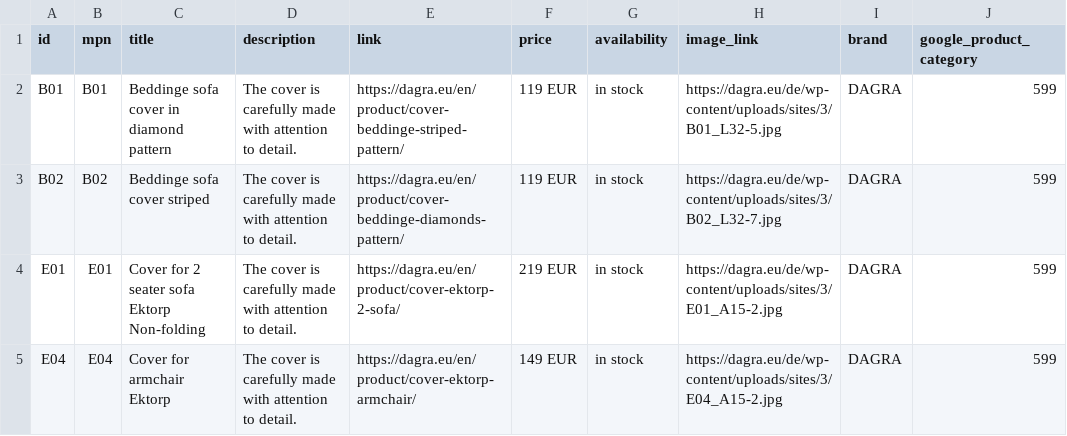
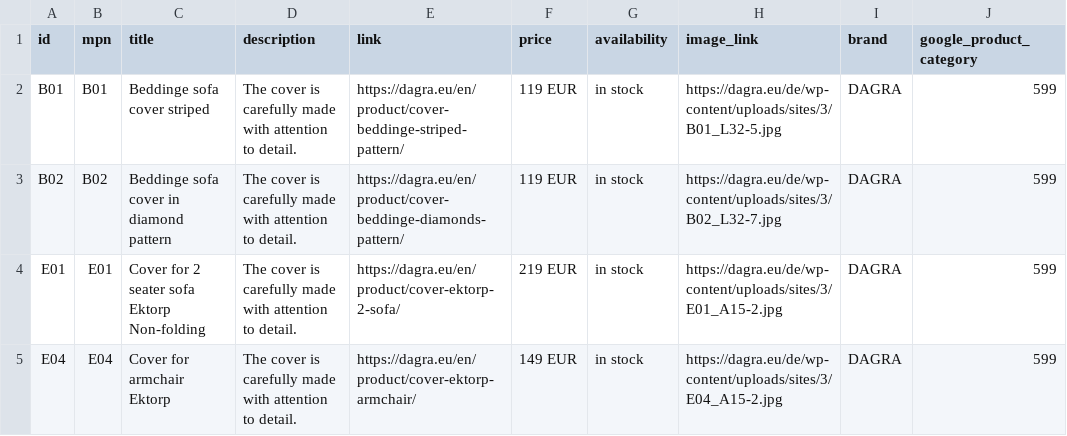
Before and after one commit to DAGRAEU/ProductFeed, a CSV file: google_EN.csv, drawn as a sheet; only a part is shown.

Commit message:
2023-10-04T21:37:03.129Z

```diff
--- a/google_EN.csv
+++ b/google_EN.csv
@@ -1,4 +1,4 @@
 id,mpn,title,description,link,price,availability,image_link,brand,google_product_category
-B01,B01,Beddinge sofa cover in diamond pattern,The cover is carefully made with attention to detail.,https://dagra.eu/en/product/cover-beddinge-striped-pattern/,119 EUR,in stock,https://dagra.eu/de/wp-content/uploads/sites/3/B01_L32-5.jpg,DAGRA,599
-B02,B02,Beddinge sofa cover striped,The cover is carefully made with attention to detail.,https://dagra.eu/en/product/cover-beddinge-diamonds-pattern/,119 EUR,in stock,https://dagra.eu/de/wp-content/uploads/sites/3/B02_L32-7.jpg,DAGRA,599
+B01,B01,Beddinge sofa cover striped,The cover is carefully made with attention to detail.,https://dagra.eu/en/product/cover-beddinge-striped-pattern/,119 EUR,in stock,https://dagra.eu/de/wp-content/uploads/sites/3/B01_L32-5.jpg,DAGRA,599
+B02,B02,Beddinge sofa cover in diamond pattern,The cover is carefully made with attention to detail.,https://dagra.eu/en/product/cover-beddinge-diamonds-pattern/,119 EUR,in stock,https://dagra.eu/de/wp-content/uploads/sites/3/B02_L32-7.jpg,DAGRA,599
 E01,E01,Cover for 2 seater sofa Ektorp Non-folding,The cover is carefully made with attention to detail.,https://dagra.eu/en/product/cover-ektorp-2-sofa/,219 EUR,in stock,https://dagra.eu/de/wp-content/uploads/sites/3/E01_A15-2.jpg,DAGRA,599
```
